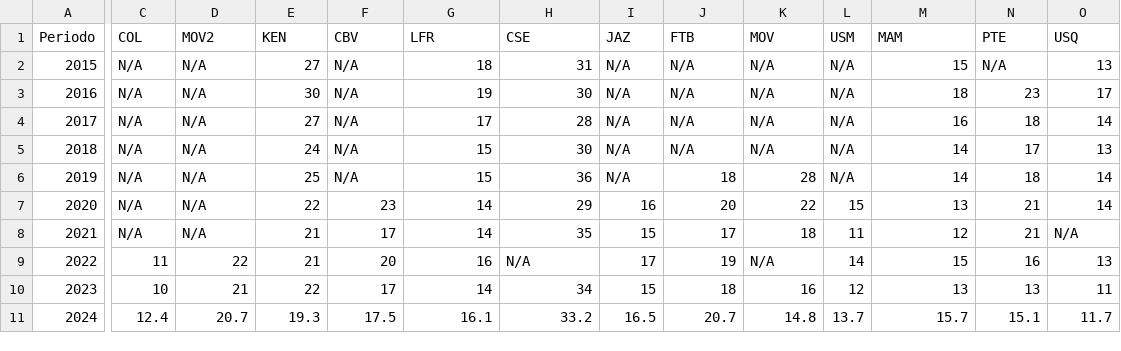
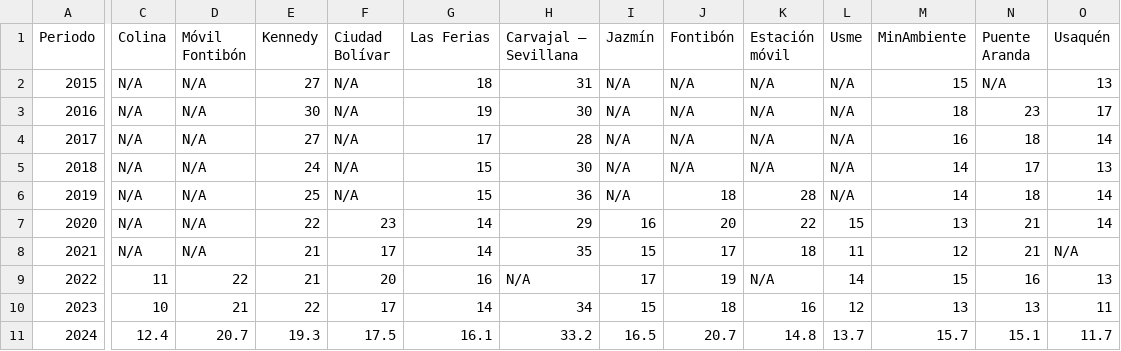
Before and after one commit to ruben3452/BaseDeDatosMedioAmbiente, a CSV file: OAB - PM2.5PAE - La Ciudad.csv, drawn as a sheet; only a part is shown, gaps mark what is left out; the diff covers the shown part only; the diff names each change by its address in the sheet, - before the commit and + after, or states it on an @@ line.

Commit message:
Add files via upload

```diff
--- a/OAB - PM2.5PAE - La Ciudad.csv
+++ b/OAB - PM2.5PAE - La Ciudad.csv
-C1: COL
+C1: Colina
-D1: MOV2
+D1: Móvil Fontibón
-E1: KEN
+E1: Kennedy
-F1: CBV
+F1: Ciudad Bolívar
-G1: LFR
+G1: Las Ferias
-H1: CSE
+H1: Carvajal – Sevillana
-I1: JAZ
+I1: Jazmín
-J1: FTB
+J1: Fontibón
-K1: MOV
+K1: Estación móvil
-L1: USM
+L1: Usme
-M1: MAM
+M1: MinAmbiente
-N1: PTE
+N1: Puente Aranda
-O1: USQ
+O1: Usaquén
```
Also changed, not shown: 6 edited cells elsewhere in this file.
